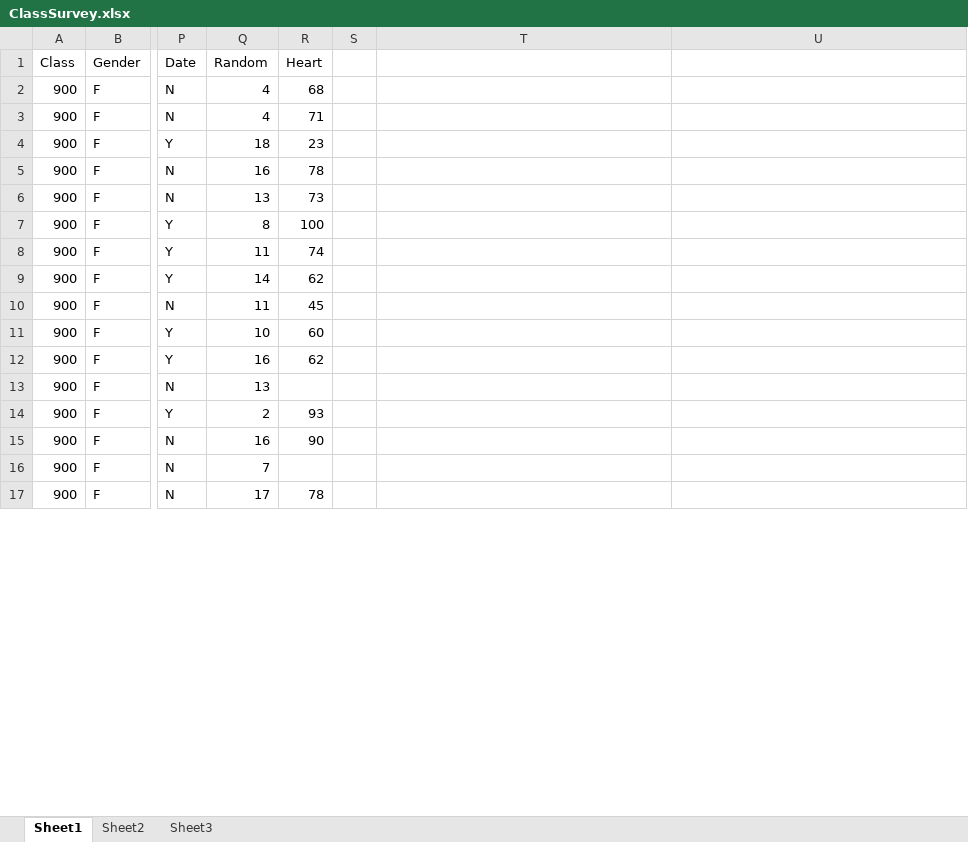
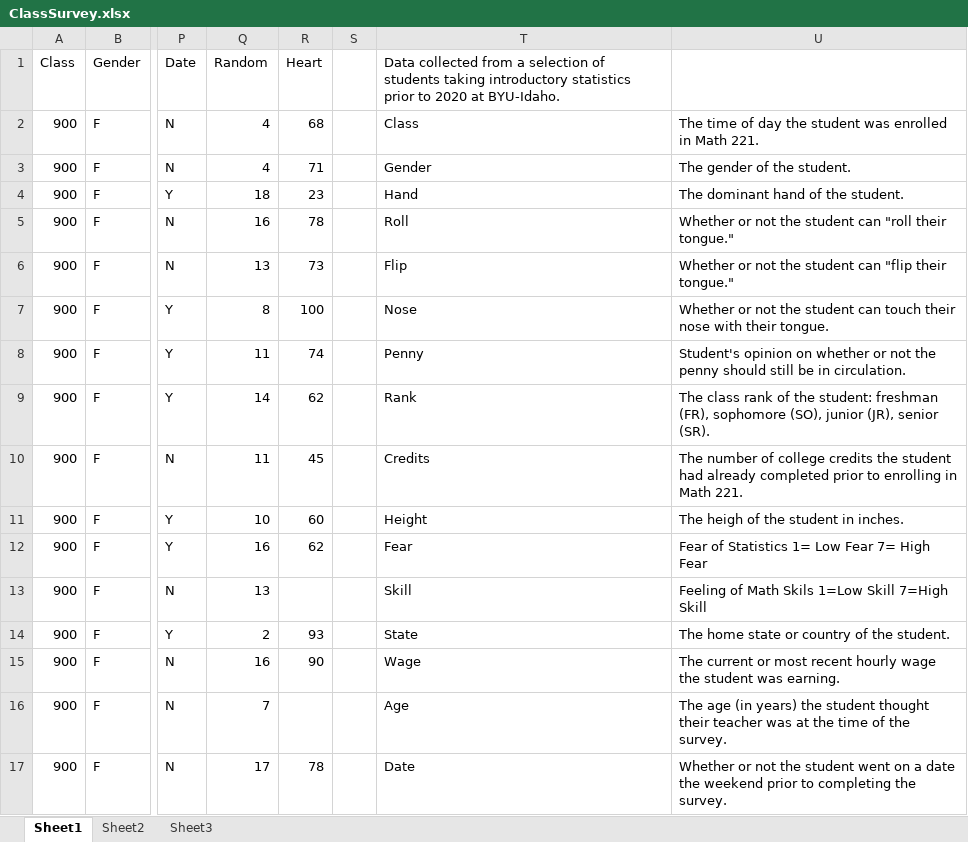
Before and after one commit to byuistats/BYUI_M221_Book, an Excel workbook: Data/ClassSurvey.xlsx, sheet Sheet1, drawn as a sheet; only a part is shown, gaps mark what is left out; values as stored, in another font and other column widths than the file's, no borders; the diff covers the shown part only; the diff names each change by its address in the sheet, - before the commit and + after, or states it on an @@ line.

Commit message:
Update ClassSurvey.xlsx

```diff
--- a/Data/ClassSurvey.xlsx (sheet Sheet1)
+++ b/Data/ClassSurvey.xlsx (sheet Sheet1)
-T1: (empty)
+T1: Data collected from a selection of students taking introductory statistics prior to 2020 at BYU-Idaho.
-T2: (empty)
+T2: Class
-U2: (empty)
+U2: The time of day the student was enrolled in Math 221.
-T3: (empty)
+T3: Gender
-U3: (empty)
+U3: The gender of the student.
-T4: (empty)
+T4: Hand
-U4: (empty)
+U4: The dominant hand of the student.
-T5: (empty)
+T5: Roll
-U5: (empty)
+U5: Whether or not the student can "roll their tongue."
-T6: (empty)
+T6: Flip
-U6: (empty)
+U6: Whether or not the student can "flip their tongue."
-T7: (empty)
+T7: Nose
-U7: (empty)
+U7: Whether or not the student can touch their nose with their tongue.
-T8: (empty)
+T8: Penny
-U8: (empty)
+U8: Student's opinion on whether or not the penny should still be in circulation.
-T9: (empty)
+T9: Rank
-U9: (empty)
+U9: The class rank of the student: freshman (FR), sophomore (SO), junior (JR), senior (SR).
-T10: (empty)
+T10: Credits
-U10: (empty)
+U10: The number of college credits the student had already completed prior to enrolling in Math 221.
-T11: (empty)
+T11: Height
-U11: (empty)
+U11: The heigh of the student in inches.
-T12: (empty)
+T12: Fear
-U12: (empty)
+U12: Fear of Statistics 1= Low Fear 7= High Fear
-T13: (empty)
+T13: Skill
-U13: (empty)
+U13: Feeling of Math Skils 1=Low Skill 7=High Skill
-T14: (empty)
+T14: State
-U14: (empty)
+U14: The home state or country of the student.
-T15: (empty)
+T15: Wage
-U15: (empty)
+U15: The current or most recent hourly wage the student was earning.
-T16: (empty)
+T16: Age
-U16: (empty)
+U16: The age (in years) the student thought their teacher was at the time of the survey.
-T17: (empty)
+T17: Date
-U17: (empty)
+U17: Whether or not the student went on a date the weekend prior to completing the survey.
```
Also changed, not shown: 4 edited cells elsewhere in this sheet.
